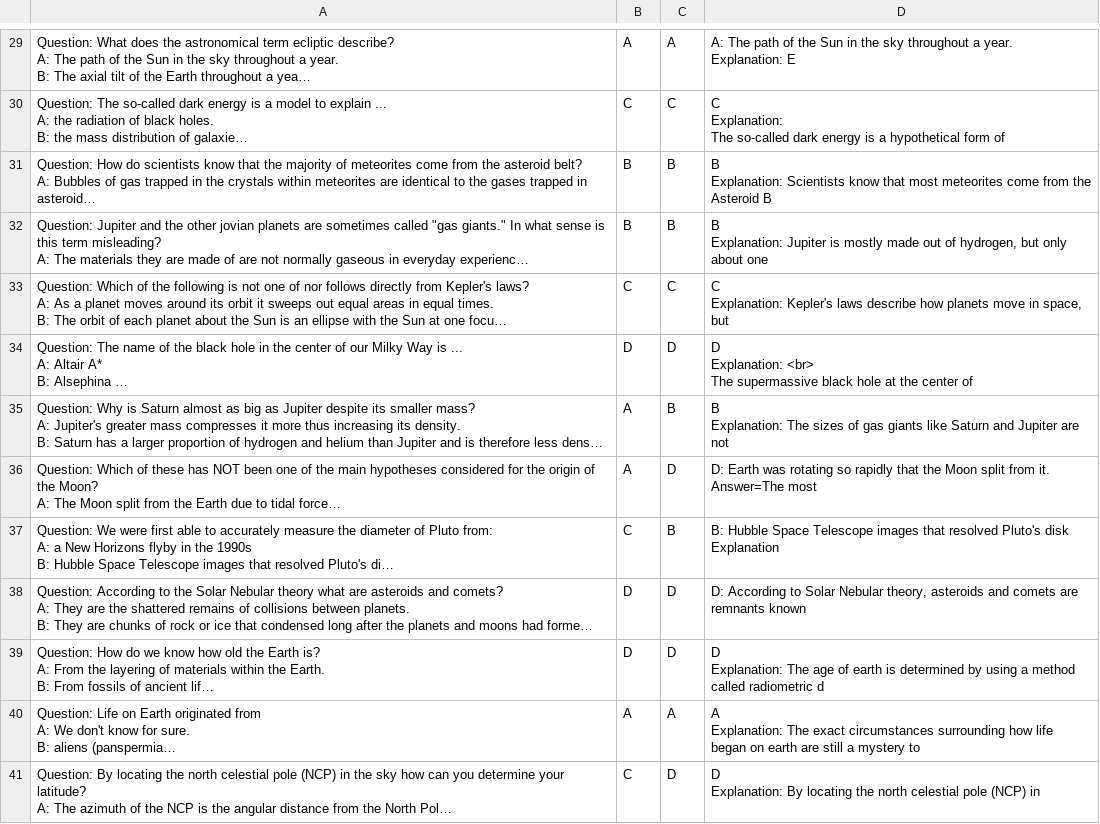
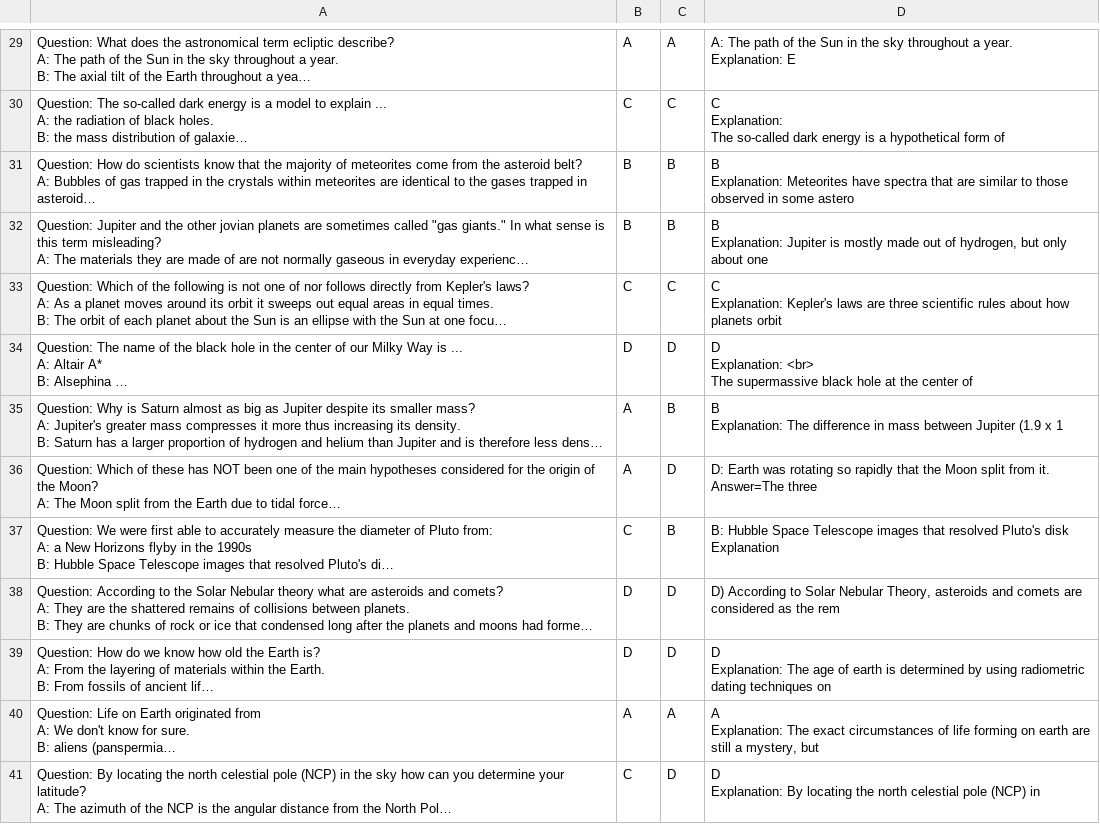
Before and after one commit to peogradin/Intelligent-agents, a CSV file: Problem-set-2/Problem 2.1/Phi_zero_shot_results.csv, drawn as a sheet; only a part is shown, gaps mark what is left out; long unchanged cells end in …; ↵ is a line break in a cell; the diff covers the shown part only; the diff names each change by its address in the sheet, - before the commit and + after, or states it on an @@ line.

```diff
--- a/Problem-set-2/Problem 2.1/Phi_zero_shot_results.csv
+++ b/Problem-set-2/Problem 2.1/Phi_zero_shot_results.csv
-D31: B ↵ Explanation: Scientists know that most meteorites come from the Asteroid B
+D31: B ↵ Explanation: Meteorites have spectra that are similar to those observed in some astero
-D33: …Kepler's laws describe how planets move in space, but
+D33: …Kepler's laws are three scientific rules about how planets orbit
-D35: …Explanation: The sizes of gas giants like Saturn and Jupiter are not
+D35: …Explanation: The difference in mass between Jupiter (1.9 x 1
-D36: …it. ↵ Answer=The most
+D36: …it. ↵ Answer=The three
-D38: D: According to Solar Nebular theory, asteroids and comets are remnants known
+D38: D) According to Solar Nebular Theory, asteroids and comets are considered as the rem
-D39: …by using a method called radiometric d
+D39: …by using radiometric dating techniques on
-D40: …exact circumstances surrounding how life began on earth are still a mystery to
+D40: …exact circumstances of life forming on earth are still a mystery, but
```
Also changed, not shown: 26 edited cells elsewhere in this file, Problem-set-2/Problem 2.1/Llama_few_shot_results.csv, Problem-set-2/Problem 2.1/Llama_zero_shot_results.csv, 5 other files.
